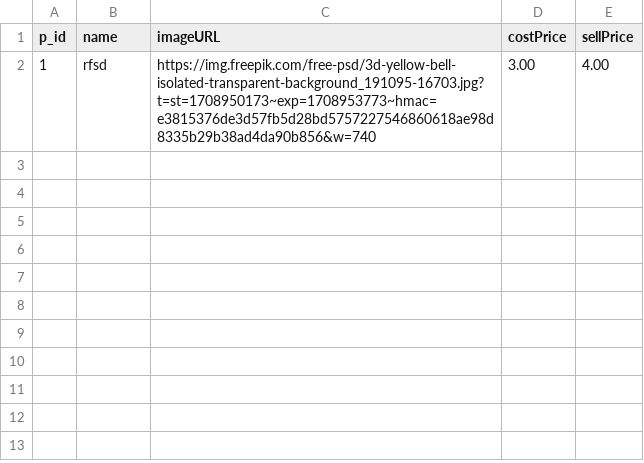
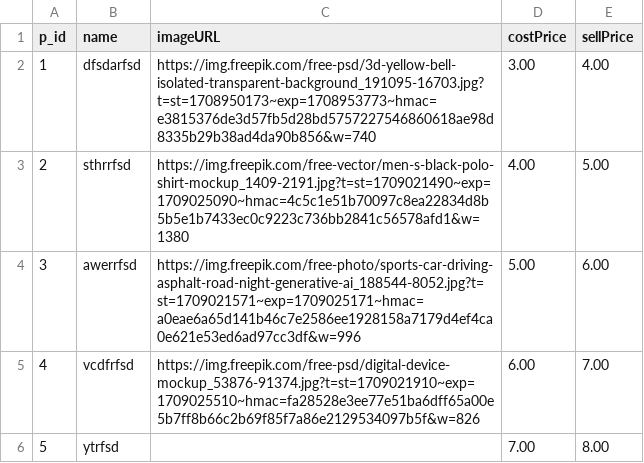
Before and after one commit to Annapurna-Muralidhar/saphackathon, a CSV file: db/data/com.test.hackathon-Product.csv, drawn as a sheet.

```diff
--- a/db/data/com.test.hackathon-Product.csv
+++ b/db/data/com.test.hackathon-Product.csv
@@ -1,2 +1,6 @@
 p_id,name,imageURL,costPrice,sellPrice
-1,rfsd,https://img.freepik.com/free-psd/3d-yellow-bell-isolated-transparent-background_191095-16703.jpg?t=st=1708950173~exp=1708953773~hmac=e3815376de3d57fb5d28bd5757227546860618ae98d8335b29b38ad4da90b856&w=740,3.00,4.00
+1,dfsdarfsd,https://img.freepik.com/free-psd/3d-yellow-bell-isolated-transparent-background_191095-16703.jpg?t=st=1708950173~exp=1708953773~hmac=e3815376de3d57fb5d28bd5757227546860618ae98d8335b29b38ad4da90b856&w=740,3.00,4.00
+2,sthrrfsd,https://img.freepik.com/free-vector/men-s-black-polo-shirt-mockup_1409-2191.jpg?t=st=1709021490~exp=1709025090~hmac=4c5c1e51b70097c8ea22834d8b5b5e1b7433ec0c9223c736bb2841c56578afd1&w=1380,4.00,5.00
+3,awerrfsd,https://img.freepik.com/free-photo/sports-car-driving-asphalt-road-night-generative-ai_188544-8052.jpg?t=st=1709021571~exp=1709025171~hmac=a0eae6a65d141b46c7e2586ee1928158a7179d4ef4ca0e621e53ed6ad97cc3df&w=996,5.00,6.00
+4,vcdfrfsd,https://img.freepik.com/free-psd/digital-device-mockup_53876-91374.jpg?t=st=1709021910~exp=1709025510~hmac=fa28528e3ee77e51ba6dff65a00e5b7ff8b66c2b69f85f7a86e2129534097b5f&w=826,6.00,7.00
+5,ytrfsd,,7.00,8.00
```
Also changed, not shown: 5 other files.
